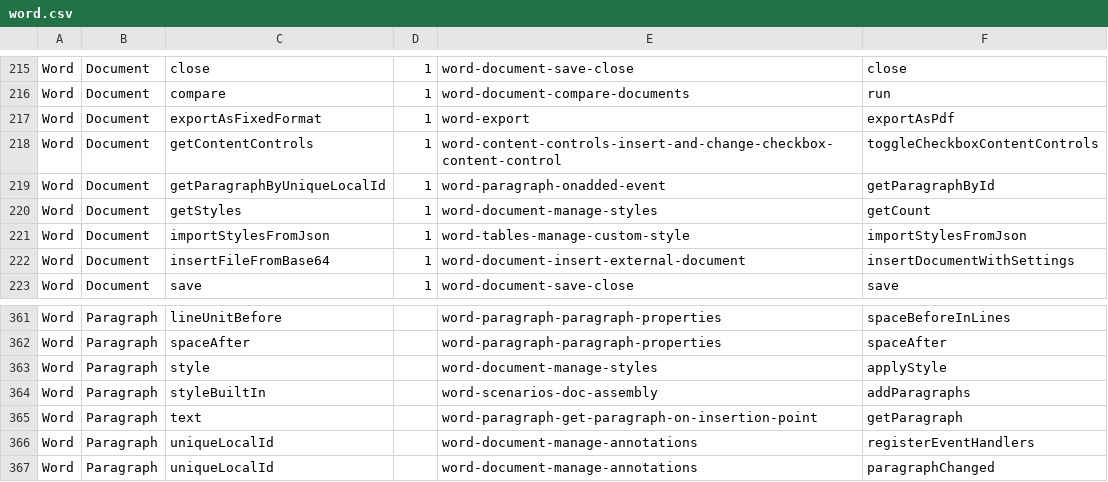
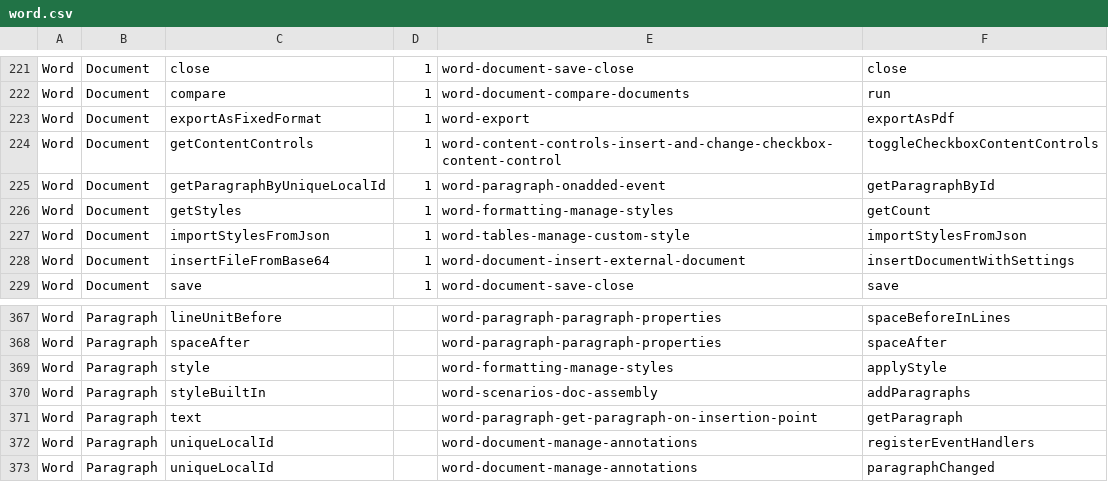
Before and after one commit to OfficeDev/office-js-snippets, a CSV file: snippet-extractor-metadata/word.csv, drawn as a sheet; only a part is shown, gaps mark what is left out; the diff covers the shown part only.

Commit message:
[Word] (Formatting) Add Word.Border samples (#1114)
* Add Word.Border samples

* Add code comments

* Use different border style

```diff
--- a/snippet-extractor-metadata/word.csv
+++ b/snippet-extractor-metadata/word.csv
@@ -219,3 +225,3 @@ Word,Document,getContentControls,1,word-content-controls-insert-and-change-check
 Word,Document,getParagraphByUniqueLocalId,1,word-paragraph-onadded-event,getParagraphById
-Word,Document,getStyles,1,word-document-manage-styles,getCount
+Word,Document,getStyles,1,word-formatting-manage-styles,getCount
 Word,Document,importStylesFromJson,1,word-tables-manage-custom-style,importStylesFromJson
@@ -362,3 +368,3 @@ Word,Paragraph,lineUnitBefore,,word-paragraph-paragraph-properties,spaceBeforeIn
 Word,Paragraph,spaceAfter,,word-paragraph-paragraph-properties,spaceAfter
-Word,Paragraph,style,,word-document-manage-styles,applyStyle
+Word,Paragraph,style,,word-formatting-manage-styles,applyStyle
 Word,Paragraph,styleBuiltIn,,word-scenarios-doc-assembly,addParagraphs
```
Also changed, not shown: 6 added rows and 24 edited cells elsewhere in this file, 13 other files.
